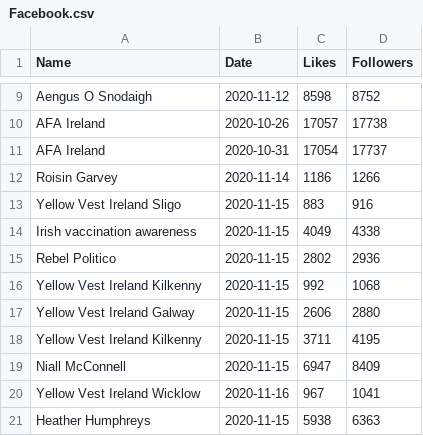
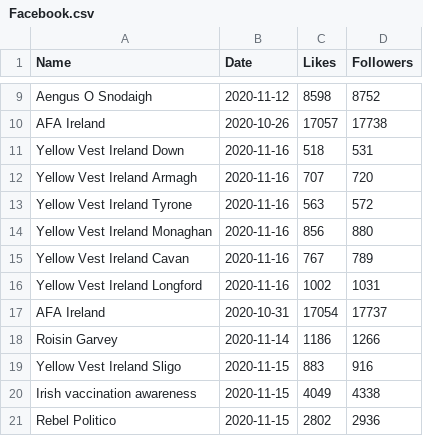
Before and after one commit to DragonflyStats/Projects, a CSV file: PoliSci/Facebook.csv, drawn as a sheet; only a part is shown, gaps mark what is left out; the shorter side is filled out with more unchanged rows; the diff names each change by its address in the sheet, - before the commit and + after, or states it on an @@ line.

Commit message:
Update Facebook.csv

```diff
--- a/PoliSci/Facebook.csv
+++ b/PoliSci/Facebook.csv
+row 11: Yellow Vest Ireland Down | 2020-11-16 | 518 | 531
+row 12: Yellow Vest Ireland Armagh | 2020-11-16 | 707 | 720
+row 13: Yellow Vest Ireland Tyrone | 2020-11-16 | 563 | 572
+row 14: Yellow Vest Ireland Monaghan | 2020-11-16 | 856 | 880
+row 15: Yellow Vest Ireland Cavan | 2020-11-16 | 767 | 789
+row 16: Yellow Vest Ireland Longford | 2020-11-16 | 1002 | 1031
```
